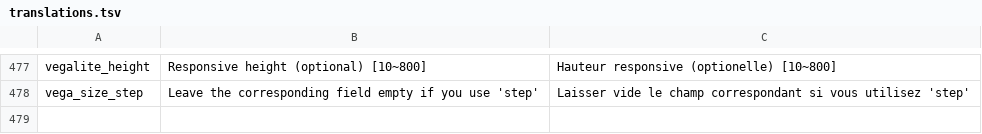
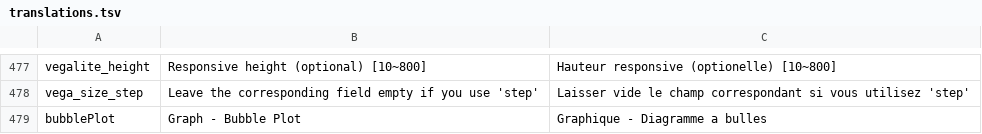
Before and after one commit to Inist-CNRS/lodex, a TSV file: src/app/custom/translations.tsv, drawn as a sheet; only a part is shown, gaps mark what is left out; the diff names each change by its address in the sheet, - before the commit and + after, or states it on an @@ line.

Commit message:
Add a new graphic, Bubble plot

```diff
--- a/src/app/custom/translations.tsv
+++ b/src/app/custom/translations.tsv
+row 479: bubblePlot | Graph - Bubble Plot | Graphique - Diagramme a bulles
```
Also changed, not shown: 9 other files.
